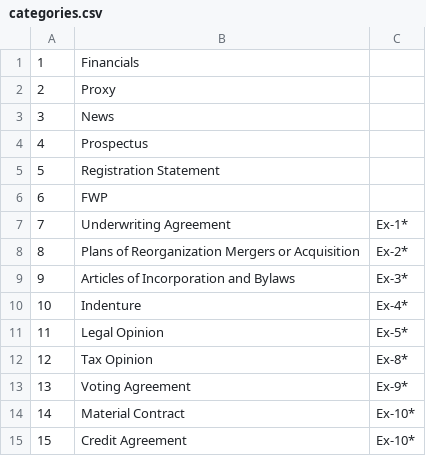
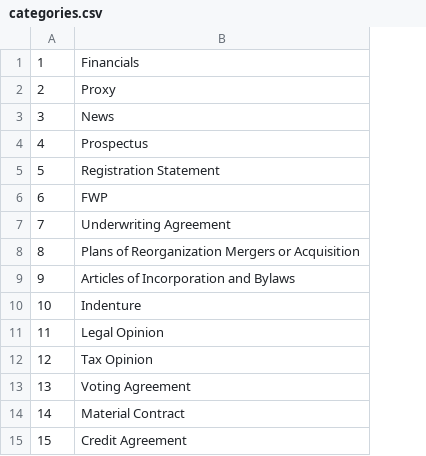
Before and after one commit to sg1705/Skroll, a CSV file: Pipeline/src/main/resources/solr/categories.csv, drawn as a sheet; the diff names each change by its address in the sheet, - before the commit and + after, or states it on an @@ line.

Commit message:
Update categories.csv

```diff
--- a/Pipeline/src/main/resources/solr/categories.csv
+++ b/Pipeline/src/main/resources/solr/categories.csv
-column C, rows 7-15: Ex-1* | Ex-2* | Ex-3* | Ex-4* | Ex-5* | Ex-8* | Ex-9* | Ex-10* | Ex-10*
```
